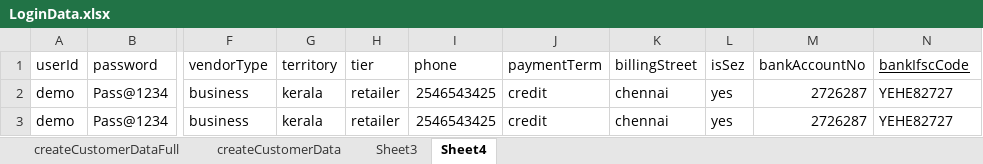
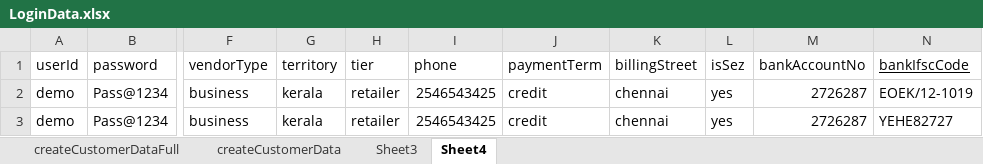
Before and after one commit to kumaresankjs/auto, an Excel workbook: erp-trading/testDataExternalFiles/LoginData.xlsx, sheet Sheet4, drawn as a sheet; only a part is shown, gaps mark what is left out; values as stored, in another font and other column widths than the file's, no borders; the diff names each change by its address in the sheet, - before the commit and + after, or states it on an @@ line.

```diff
--- a/erp-trading/testDataExternalFiles/LoginData.xlsx (sheet Sheet4)
+++ b/erp-trading/testDataExternalFiles/LoginData.xlsx (sheet Sheet4)
-N2 (bankIfscCode): YEHE82727
+N2 (bankIfscCode): EOEK/12-1019
```
Also changed, not shown: 1 other file.
